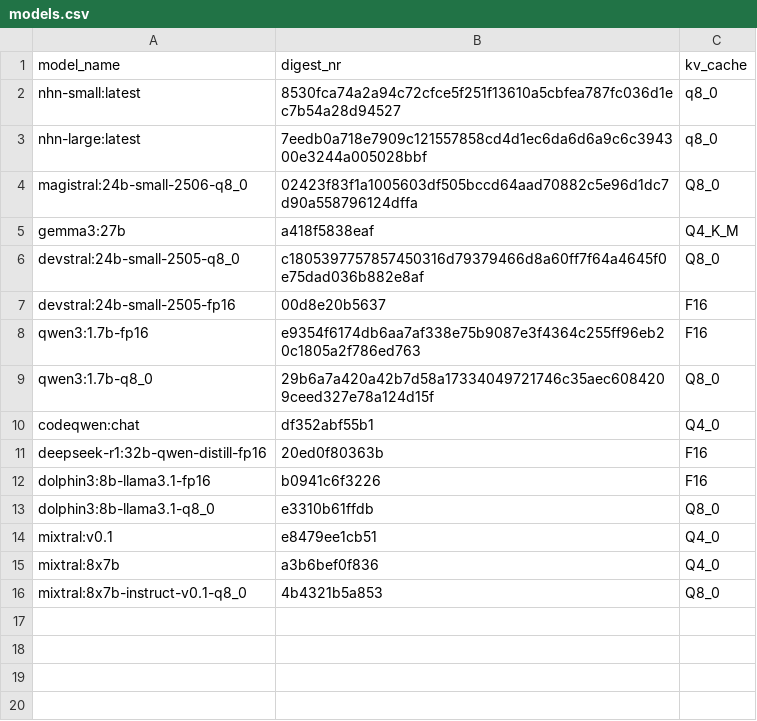
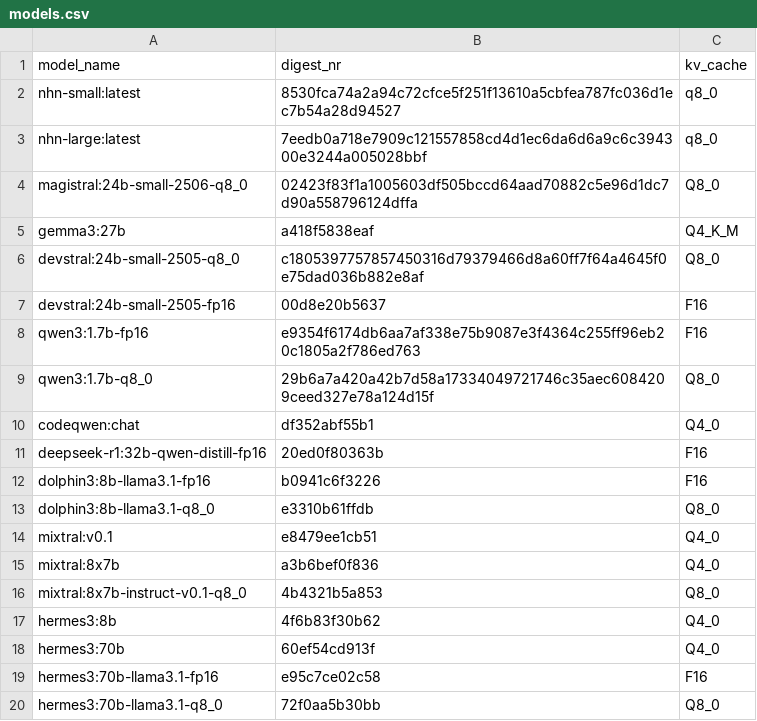
Before and after one commit to MariHGU/Benchmarks_PAI, a CSV file: models.csv, drawn as a sheet; the diff names each change by its address in the sheet, - before the commit and + after, or states it on an @@ line.

Commit message:
Imported models

```diff
--- a/models.csv
+++ b/models.csv
+row 17: hermes3:8b | 4f6b83f30b62 | Q4_0
+row 18: hermes3:70b | 60ef54cd913f | Q4_0
+row 19: hermes3:70b-llama3.1-fp16 | e95c7ce02c58 | F16
+row 20: hermes3:70b-llama3.1-q8_0 | 72f0aa5b30bb | Q8_0
```
